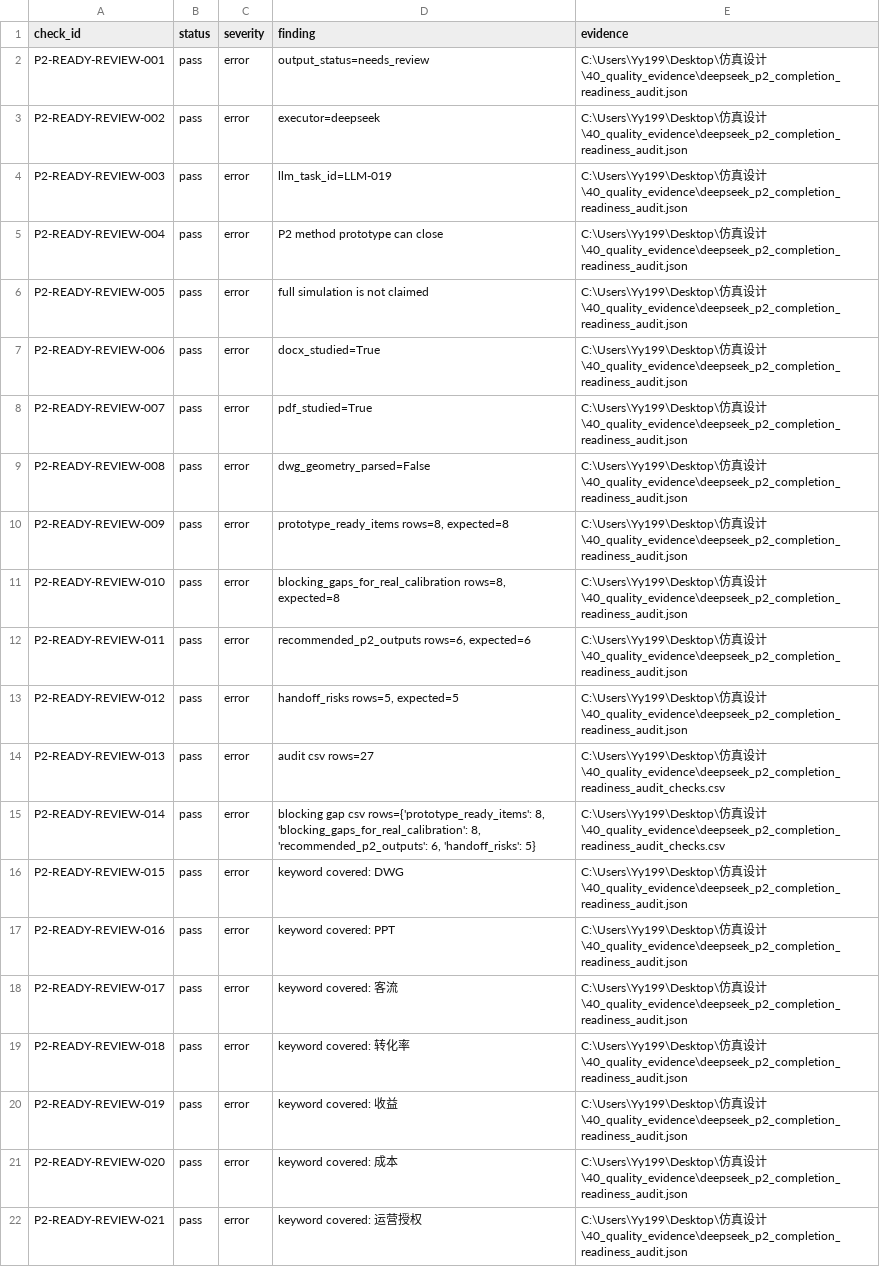
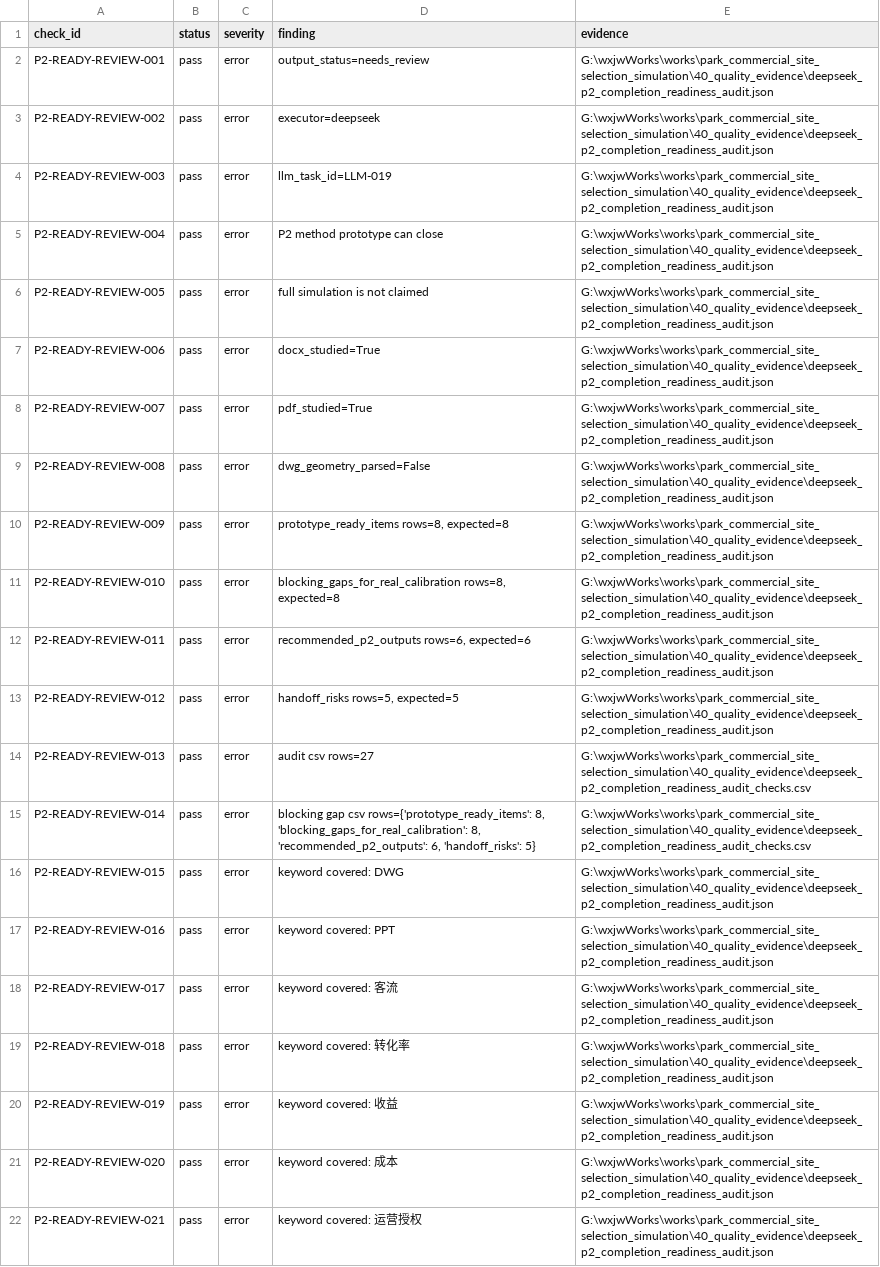
Before and after one commit to cocyuhao/park-commercial-site-selection-simulation, a CSV file: 40_quality_evidence/deepseek_p2_completion_readiness_audit_review.csv, drawn as a sheet; the diff names each change by its address in the sheet, - before the commit and + after, or states it on an @@ line.

```diff
--- a/40_quality_evidence/deepseek_p2_completion_readiness_audit_review.csv
+++ b/40_quality_evidence/deepseek_p2_completion_readiness_audit_review.csv
-E2:E13 (evidence): C:\Users\Yy199\Desktop\仿真设计\40_quality_evidence\deepseek_p2_completion_readiness_audit.json
+E2:E13 (evidence): G:\wxjwWorks\works\park_commercial_site_selection_simulation\40_quality_evidence\deepseek_p2_completion_readiness_audit.json
-E14:E15 (evidence): C:\Users\Yy199\Desktop\仿真设计\40_quality_evidence\deepseek_p2_completion_readiness_audit_checks.csv
+E14:E15 (evidence): G:\wxjwWorks\works\park_commercial_site_selection_simulation\40_quality_evidence\deepseek_p2_completion_readiness_audit_checks.csv
-E16:E22 (evidence): C:\Users\Yy199\Desktop\仿真设计\40_quality_evidence\deepseek_p2_completion_readiness_audit.json
+E16:E22 (evidence): G:\wxjwWorks\works\park_commercial_site_selection_simulation\40_quality_evidence\deepseek_p2_completion_readiness_audit.json
```
Also changed, not shown: 40_quality_evidence/deepseek_p2_geometry_proxy_audit_review.csv, 40_quality_evidence/deepseek_p2_input_schema_candidates_review.csv, 23 other files.
